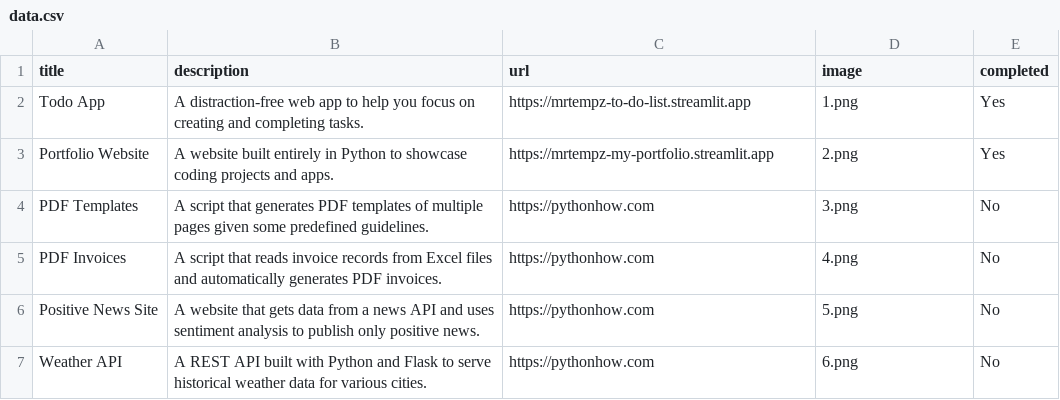
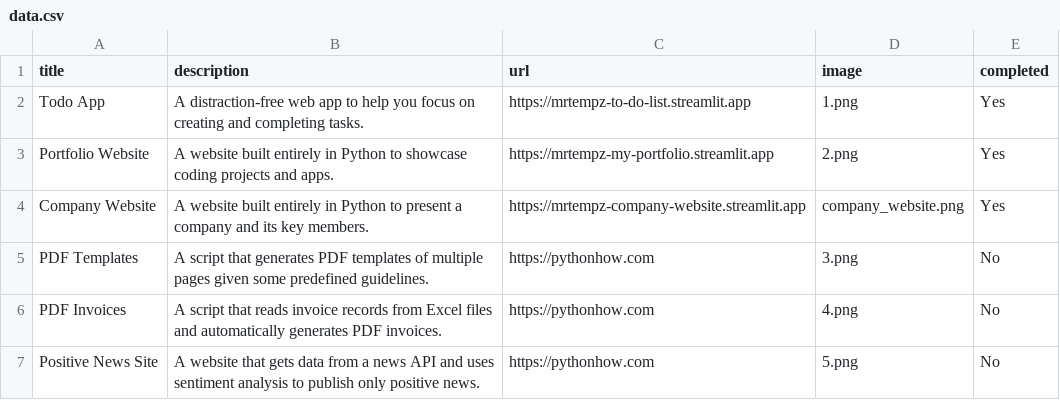
Before and after one commit to MrTempz/App2-Portfolio, a CSV file: data/data.csv, drawn as a sheet; only a part is shown; the shorter side is filled out with more unchanged rows.

Commit message:
Day24 - Add company website to portfolio

```diff
--- a/data/data.csv
+++ b/data/data.csv
@@ -3,2 +3,3 @@ Todo App;A distraction-free web app to help you focus on creating and completing
 Portfolio Website;A website built entirely in Python to showcase coding projects and apps.;https://mrtempz-my-portfolio.streamlit.app;2.png;Yes
+Company Website;A website built entirely in Python to present a company and its key members.;https://mrtempz-company-website.streamlit.app;company_website.png;Yes
 PDF Templates;A script that generates PDF templates of multiple pages given some predefined guidelines.;https://pythonhow.com;3.png;No
```
Also changed, not shown: 2 other files.
